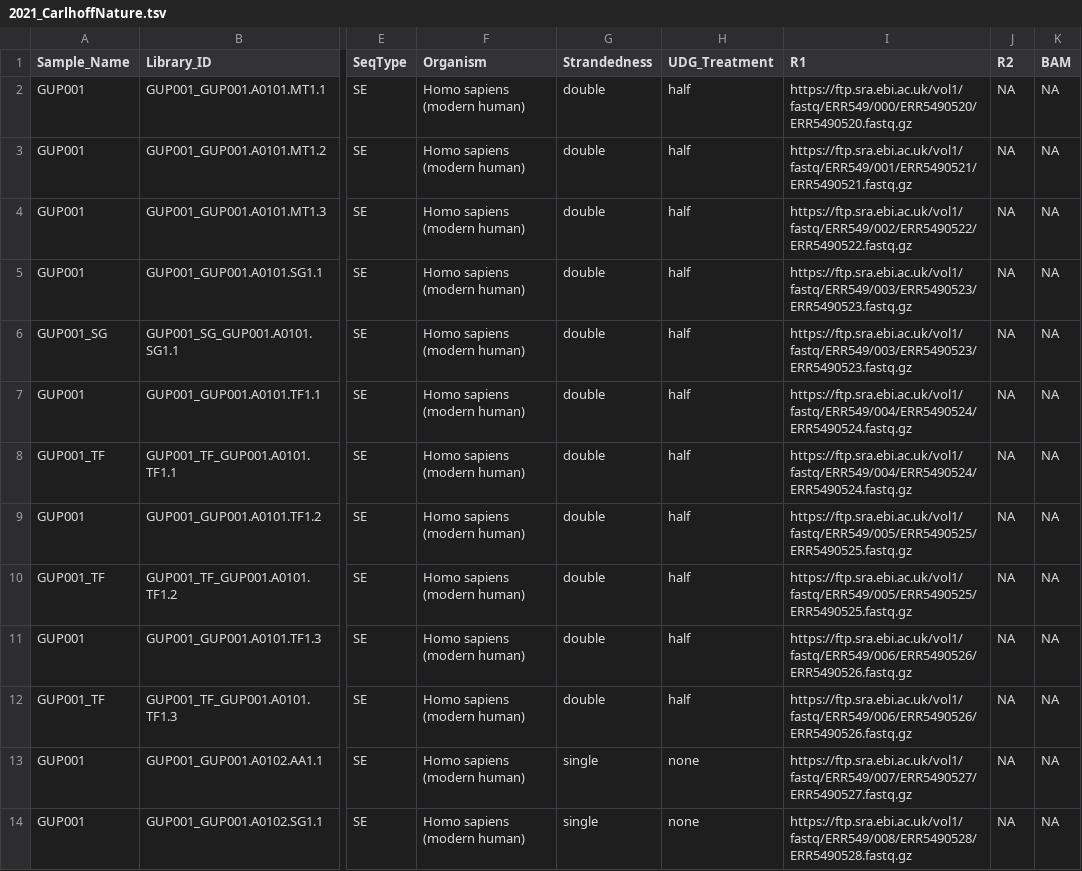
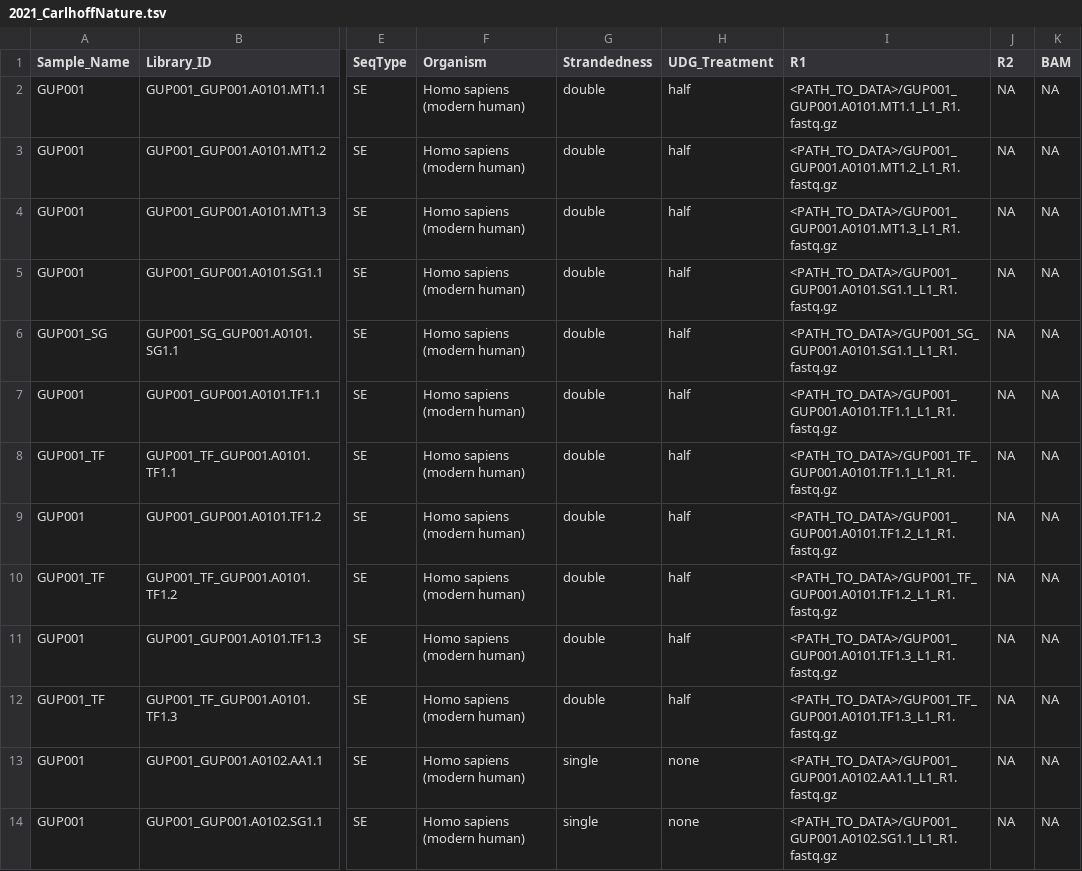
Before and after one commit to poseidon-framework/poseidon-eager, a TSV file: packages/2021_CarlhoffNature/2021_CarlhoffNature.tsv, drawn as a sheet; only a part is shown, gaps mark what is left out; the diff covers the shown part only; the diff names each change by its address in the sheet, - before the commit and + after, or states it on an @@ line.

```diff
--- a/packages/2021_CarlhoffNature/2021_CarlhoffNature.tsv
+++ b/packages/2021_CarlhoffNature/2021_CarlhoffNature.tsv
-I2 (R1): https://ftp.sra.ebi.ac.uk/vol1/fastq/ERR549/000/ERR5490520/ERR5490520.fastq.gz
+I2 (R1): <PATH_TO_DATA>/GUP001_GUP001.A0101.MT1.1_L1_R1.fastq.gz
-I3 (R1): https://ftp.sra.ebi.ac.uk/vol1/fastq/ERR549/001/ERR5490521/ERR5490521.fastq.gz
+I3 (R1): <PATH_TO_DATA>/GUP001_GUP001.A0101.MT1.2_L1_R1.fastq.gz
-I4 (R1): https://ftp.sra.ebi.ac.uk/vol1/fastq/ERR549/002/ERR5490522/ERR5490522.fastq.gz
+I4 (R1): <PATH_TO_DATA>/GUP001_GUP001.A0101.MT1.3_L1_R1.fastq.gz
-I5 (R1): https://ftp.sra.ebi.ac.uk/vol1/fastq/ERR549/003/ERR5490523/ERR5490523.fastq.gz
+I5 (R1): <PATH_TO_DATA>/GUP001_GUP001.A0101.SG1.1_L1_R1.fastq.gz
-I6 (R1): https://ftp.sra.ebi.ac.uk/vol1/fastq/ERR549/003/ERR5490523/ERR5490523.fastq.gz
+I6 (R1): <PATH_TO_DATA>/GUP001_SG_GUP001.A0101.SG1.1_L1_R1.fastq.gz
-I7 (R1): https://ftp.sra.ebi.ac.uk/vol1/fastq/ERR549/004/ERR5490524/ERR5490524.fastq.gz
+I7 (R1): <PATH_TO_DATA>/GUP001_GUP001.A0101.TF1.1_L1_R1.fastq.gz
-I8 (R1): https://ftp.sra.ebi.ac.uk/vol1/fastq/ERR549/004/ERR5490524/ERR5490524.fastq.gz
+I8 (R1): <PATH_TO_DATA>/GUP001_TF_GUP001.A0101.TF1.1_L1_R1.fastq.gz
-I9 (R1): https://ftp.sra.ebi.ac.uk/vol1/fastq/ERR549/005/ERR5490525/ERR5490525.fastq.gz
+I9 (R1): <PATH_TO_DATA>/GUP001_GUP001.A0101.TF1.2_L1_R1.fastq.gz
-I10 (R1): https://ftp.sra.ebi.ac.uk/vol1/fastq/ERR549/005/ERR5490525/ERR5490525.fastq.gz
+I10 (R1): <PATH_TO_DATA>/GUP001_TF_GUP001.A0101.TF1.2_L1_R1.fastq.gz
-I11 (R1): https://ftp.sra.ebi.ac.uk/vol1/fastq/ERR549/006/ERR5490526/ERR5490526.fastq.gz
+I11 (R1): <PATH_TO_DATA>/GUP001_GUP001.A0101.TF1.3_L1_R1.fastq.gz
-I12 (R1): https://ftp.sra.ebi.ac.uk/vol1/fastq/ERR549/006/ERR5490526/ERR5490526.fastq.gz
+I12 (R1): <PATH_TO_DATA>/GUP001_TF_GUP001.A0101.TF1.3_L1_R1.fastq.gz
-I13 (R1): https://ftp.sra.ebi.ac.uk/vol1/fastq/ERR549/007/ERR5490527/ERR5490527.fastq.gz
+I13 (R1): <PATH_TO_DATA>/GUP001_GUP001.A0102.AA1.1_L1_R1.fastq.gz
-I14 (R1): https://ftp.sra.ebi.ac.uk/vol1/fastq/ERR549/008/ERR5490528/ERR5490528.fastq.gz
+I14 (R1): <PATH_TO_DATA>/GUP001_GUP001.A0102.SG1.1_L1_R1.fastq.gz
```
Also changed, not shown: 13 edited cells elsewhere in this file, 2 other files.
